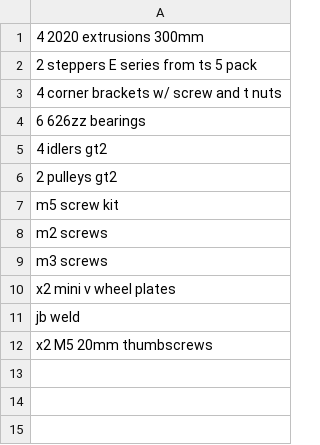
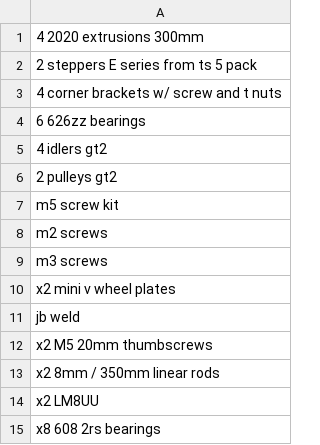
Before and after one commit to Firestorm108/Ion, a CSV file: BOM.csv, drawn as a sheet; the diff names each change by its address in the sheet, - before the commit and + after, or states it on an @@ line.

Commit message:
Update BOM.csv

```diff
--- a/BOM.csv
+++ b/BOM.csv
+row 13: x2 8mm / 350mm linear rods
+row 14: x2 LM8UU
+row 15: x8 608 2rs bearings
```
